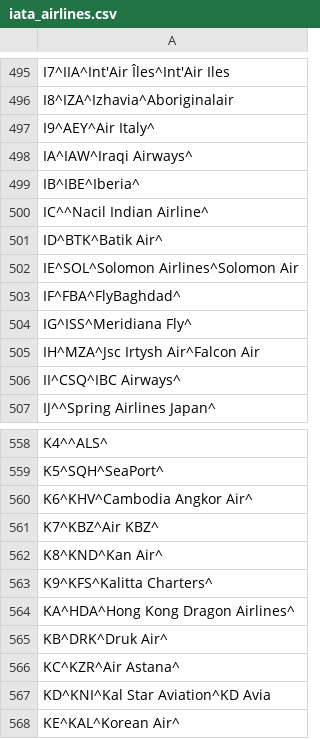
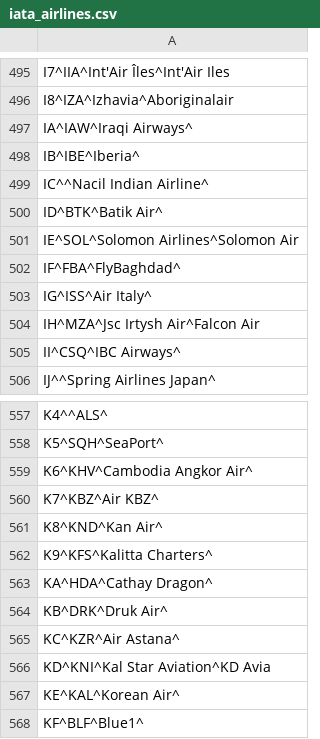
Before and after one commit to benct/iata-utils, a CSV file: generated/iata_airlines.csv, drawn as a sheet; only a part is shown, gaps mark what is left out; the shorter side is filled out with more unchanged rows.

```diff
--- a/generated/iata_airlines.csv
+++ b/generated/iata_airlines.csv
@@ -496,3 +496,2 @@ I7^IIA^Int'Air Îles^Int'Air Iles
 I8^IZA^Izhavia^Aboriginalair
-I9^AEY^Air Italy^
 IA^IAW^Iraqi Airways^
@@ -503,3 +502,3 @@ IE^SOL^Solomon Airlines^Solomon Air
 IF^FBA^FlyBaghdad^
-IG^ISS^Meridiana Fly^
+IG^ISS^Air Italy^
 IH^MZA^Jsc Irtysh Air^Falcon Air
@@ -563,3 +562,3 @@ K8^KND^Kan Air^
 K9^KFS^Kalitta Charters^
-KA^HDA^Hong Kong Dragon Airlines^
+KA^HDA^Cathay Dragon^
 KB^DRK^Druk Air^
```
Also changed, not shown: generated/iata_tz.csv.
